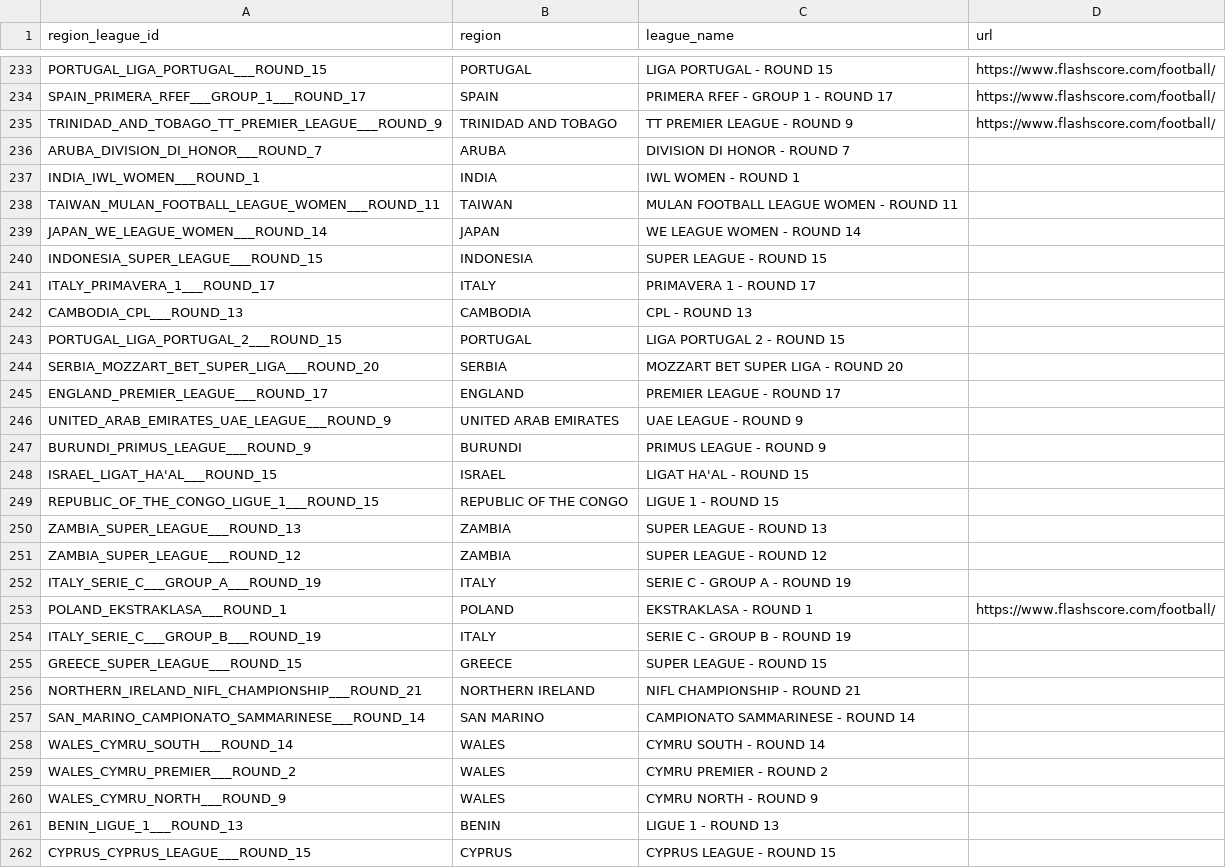
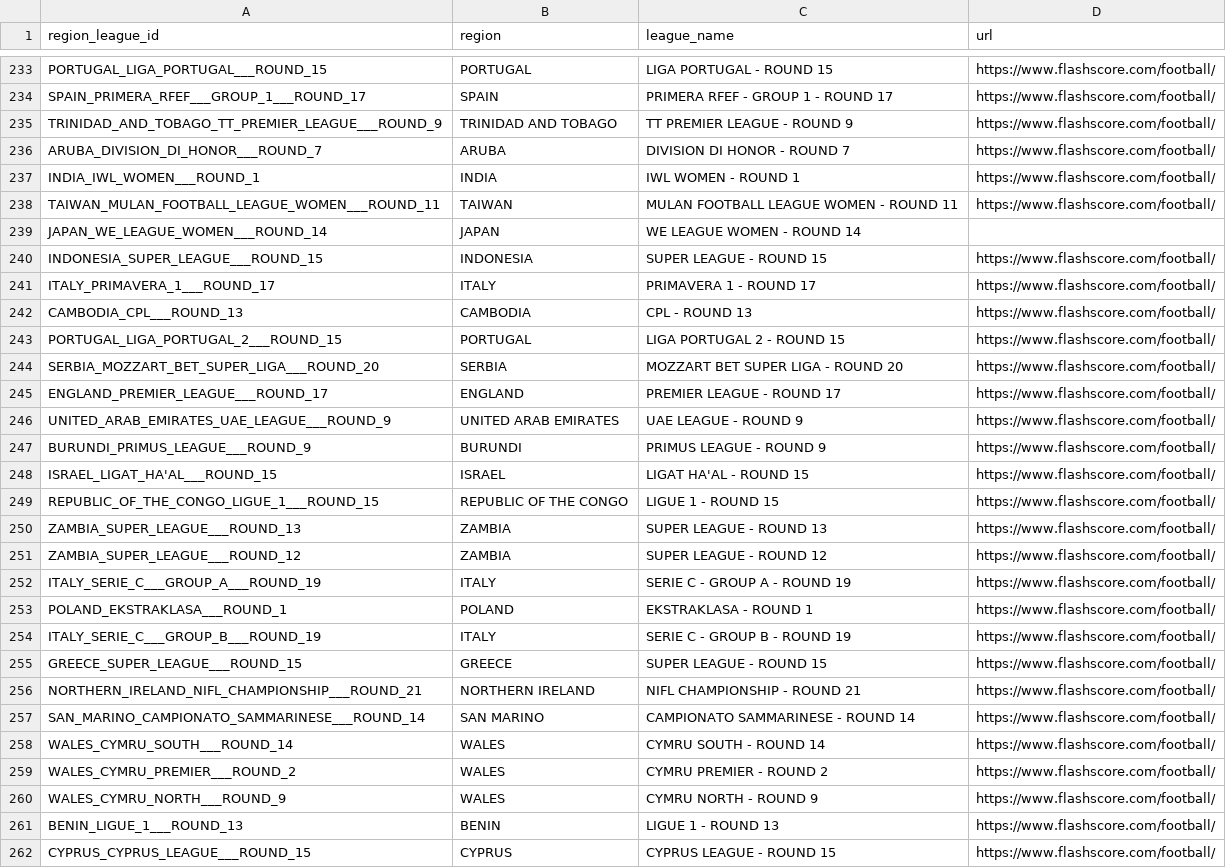
Before and after one commit to copyemechijam/LeoBook, a CSV file: DB/region_league.csv, drawn as a sheet; only a part is shown, gaps mark what is left out; the diff covers the shown part only.

```diff
--- a/DB/region_league.csv
+++ b/DB/region_league.csv
@@ -235,28 +235,28 @@ SPAIN_PRIMERA_RFEF___GROUP_1___ROUND_17,SPAIN,PRIMERA RFEF - GROUP 1 - ROUND 17,
 TRINIDAD_AND_TOBAGO_TT_PREMIER_LEAGUE___ROUND_9,TRINIDAD AND TOBAGO,TT PREMIER LEAGUE - ROUND 9,https://www.flashscore.com/football/
-ARUBA_DIVISION_DI_HONOR___ROUND_7,ARUBA,DIVISION DI HONOR - ROUND 7,
-INDIA_IWL_WOMEN___ROUND_1,INDIA,IWL WOMEN - ROUND 1,
-TAIWAN_MULAN_FOOTBALL_LEAGUE_WOMEN___ROUND_11,TAIWAN,MULAN FOOTBALL LEAGUE WOMEN - ROUND 11,
+ARUBA_DIVISION_DI_HONOR___ROUND_7,ARUBA,DIVISION DI HONOR - ROUND 7,https://www.flashscore.com/football/
+INDIA_IWL_WOMEN___ROUND_1,INDIA,IWL WOMEN - ROUND 1,https://www.flashscore.com/football/
+TAIWAN_MULAN_FOOTBALL_LEAGUE_WOMEN___ROUND_11,TAIWAN,MULAN FOOTBALL LEAGUE WOMEN - ROUND 11,https://www.flashscore.com/football/
 JAPAN_WE_LEAGUE_WOMEN___ROUND_14,JAPAN,WE LEAGUE WOMEN - ROUND 14,
-INDONESIA_SUPER_LEAGUE___ROUND_15,INDONESIA,SUPER LEAGUE - ROUND 15,
-ITALY_PRIMAVERA_1___ROUND_17,ITALY,PRIMAVERA 1 - ROUND 17,
-CAMBODIA_CPL___ROUND_13,CAMBODIA,CPL - ROUND 13,
-PORTUGAL_LIGA_PORTUGAL_2___ROUND_15,PORTUGAL,LIGA PORTUGAL 2 - ROUND 15,
-SERBIA_MOZZART_BET_SUPER_LIGA___ROUND_20,SERBIA,MOZZART BET SUPER LIGA - ROUND 20,
-ENGLAND_PREMIER_LEAGUE___ROUND_17,ENGLAND,PREMIER LEAGUE - ROUND 17,
-UNITED_ARAB_EMIRATES_UAE_LEAGUE___ROUND_9,UNITED ARAB EMIRATES,UAE LEAGUE - ROUND 9,
-BURUNDI_PRIMUS_LEAGUE___ROUND_9,BURUNDI,PRIMUS LEAGUE - ROUND 9,
-ISRAEL_LIGAT_HA'AL___ROUND_15,ISRAEL,LIGAT HA'AL - ROUND 15,
-REPUBLIC_OF_THE_CONGO_LIGUE_1___ROUND_15,REPUBLIC OF THE CONGO,LIGUE 1 - ROUND 15,
-ZAMBIA_SUPER_LEAGUE___ROUND_13,ZAMBIA,SUPER LEAGUE - ROUND 13,
-ZAMBIA_SUPER_LEAGUE___ROUND_12,ZAMBIA,SUPER LEAGUE - ROUND 12,
-ITALY_SERIE_C___GROUP_A___ROUND_19,ITALY,SERIE C - GROUP A - ROUND 19,
+INDONESIA_SUPER_LEAGUE___ROUND_15,INDONESIA,SUPER LEAGUE - ROUND 15,https://www.flashscore.com/football/
+ITALY_PRIMAVERA_1___ROUND_17,ITALY,PRIMAVERA 1 - ROUND 17,https://www.flashscore.com/football/
+CAMBODIA_CPL___ROUND_13,CAMBODIA,CPL - ROUND 13,https://www.flashscore.com/football/
+PORTUGAL_LIGA_PORTUGAL_2___ROUND_15,PORTUGAL,LIGA PORTUGAL 2 - ROUND 15,https://www.flashscore.com/football/
+SERBIA_MOZZART_BET_SUPER_LIGA___ROUND_20,SERBIA,MOZZART BET SUPER LIGA - ROUND 20,https://www.flashscore.com/football/
+ENGLAND_PREMIER_LEAGUE___ROUND_17,ENGLAND,PREMIER LEAGUE - ROUND 17,https://www.flashscore.com/football/
+UNITED_ARAB_EMIRATES_UAE_LEAGUE___ROUND_9,UNITED ARAB EMIRATES,UAE LEAGUE - ROUND 9,https://www.flashscore.com/football/
+BURUNDI_PRIMUS_LEAGUE___ROUND_9,BURUNDI,PRIMUS LEAGUE - ROUND 9,https://www.flashscore.com/football/
+ISRAEL_LIGAT_HA'AL___ROUND_15,ISRAEL,LIGAT HA'AL - ROUND 15,https://www.flashscore.com/football/
+REPUBLIC_OF_THE_CONGO_LIGUE_1___ROUND_15,REPUBLIC OF THE CONGO,LIGUE 1 - ROUND 15,https://www.flashscore.com/football/
+ZAMBIA_SUPER_LEAGUE___ROUND_13,ZAMBIA,SUPER LEAGUE - ROUND 13,https://www.flashscore.com/football/
+ZAMBIA_SUPER_LEAGUE___ROUND_12,ZAMBIA,SUPER LEAGUE - ROUND 12,https://www.flashscore.com/football/
+ITALY_SERIE_C___GROUP_A___ROUND_19,ITALY,SERIE C - GROUP A - ROUND 19,https://www.flashscore.com/football/
 POLAND_EKSTRAKLASA___ROUND_1,POLAND,EKSTRAKLASA - ROUND 1,https://www.flashscore.com/football/
-ITALY_SERIE_C___GROUP_B___ROUND_19,ITALY,SERIE C - GROUP B - ROUND 19,
-GREECE_SUPER_LEAGUE___ROUND_15,GREECE,SUPER LEAGUE - ROUND 15,
-NORTHERN_IRELAND_NIFL_CHAMPIONSHIP___ROUND_21,NORTHERN IRELAND,NIFL CHAMPIONSHIP - ROUND 21,
-SAN_MARINO_CAMPIONATO_SAMMARINESE___ROUND_14,SAN MARINO,CAMPIONATO SAMMARINESE - ROUND 14,
-WALES_CYMRU_SOUTH___ROUND_14,WALES,CYMRU SOUTH - ROUND 14,
-WALES_CYMRU_PREMIER___ROUND_2,WALES,CYMRU PREMIER - ROUND 2,
-WALES_CYMRU_NORTH___ROUND_9,WALES,CYMRU NORTH - ROUND 9,
-BENIN_LIGUE_1___ROUND_13,BENIN,LIGUE 1 - ROUND 13,
-CYPRUS_CYPRUS_LEAGUE___ROUND_15,CYPRUS,CYPRUS LEAGUE - ROUND 15,
+ITALY_SERIE_C___GROUP_B___ROUND_19,ITALY,SERIE C - GROUP B - ROUND 19,https://www.flashscore.com/football/
+GREECE_SUPER_LEAGUE___ROUND_15,GREECE,SUPER LEAGUE - ROUND 15,https://www.flashscore.com/football/
+NORTHERN_IRELAND_NIFL_CHAMPIONSHIP___ROUND_21,NORTHERN IRELAND,NIFL CHAMPIONSHIP - ROUND 21,https://www.flashscore.com/football/
+SAN_MARINO_CAMPIONATO_SAMMARINESE___ROUND_14,SAN MARINO,CAMPIONATO SAMMARINESE - ROUND 14,https://www.flashscore.com/football/
+WALES_CYMRU_SOUTH___ROUND_14,WALES,CYMRU SOUTH - ROUND 14,https://www.flashscore.com/football/
+WALES_CYMRU_PREMIER___ROUND_2,WALES,CYMRU PREMIER - ROUND 2,https://www.flashscore.com/football/
+WALES_CYMRU_NORTH___ROUND_9,WALES,CYMRU NORTH - ROUND 9,https://www.flashscore.com/football/
+BENIN_LIGUE_1___ROUND_13,BENIN,LIGUE 1 - ROUND 13,https://www.flashscore.com/football/
+CYPRUS_CYPRUS_LEAGUE___ROUND_15,CYPRUS,CYPRUS LEAGUE - ROUND 15,https://www.flashscore.com/football/
```
Also changed, not shown: 18 edited cells elsewhere in this file, 4 other files.
